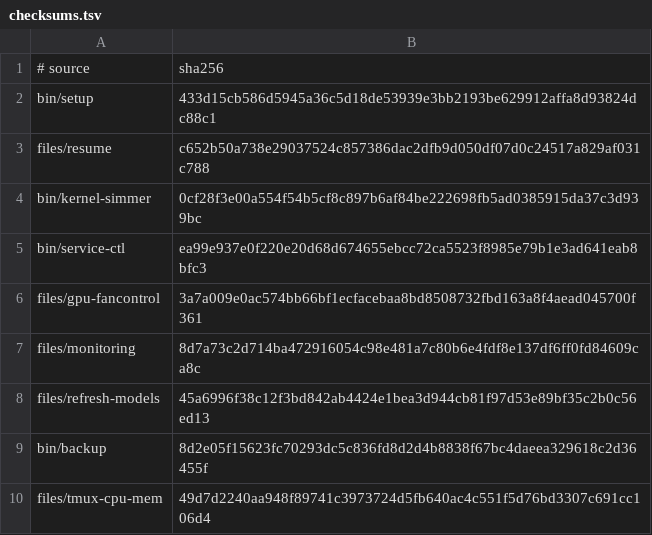
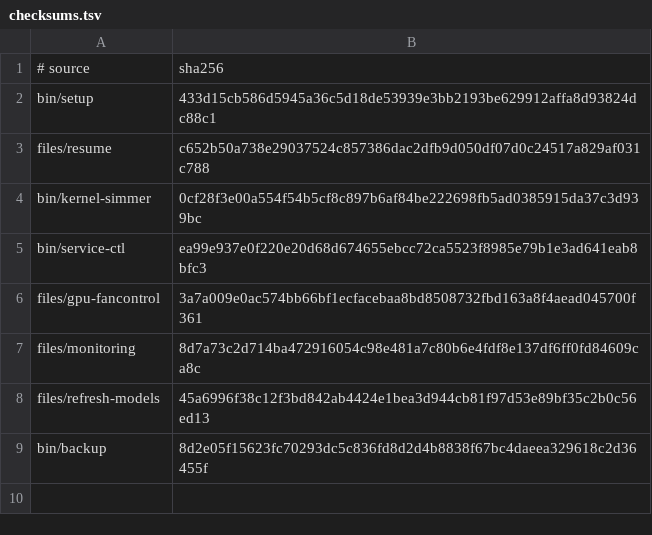
Before and after one commit to LPFchan/setup, a TSV file: checksums.tsv, drawn as a sheet; the diff names each change by its address in the sheet, - before the commit and + after, or states it on an @@ line.

```diff
--- a/checksums.tsv
+++ b/checksums.tsv
-row 10: files/tmux-cpu-mem | 49d7d2240aa948f89741c3973724d5fb640ac4c551f5d76bd3307c691cc106d4
```
Also changed, not shown: manifest.tsv, 3 other files.
